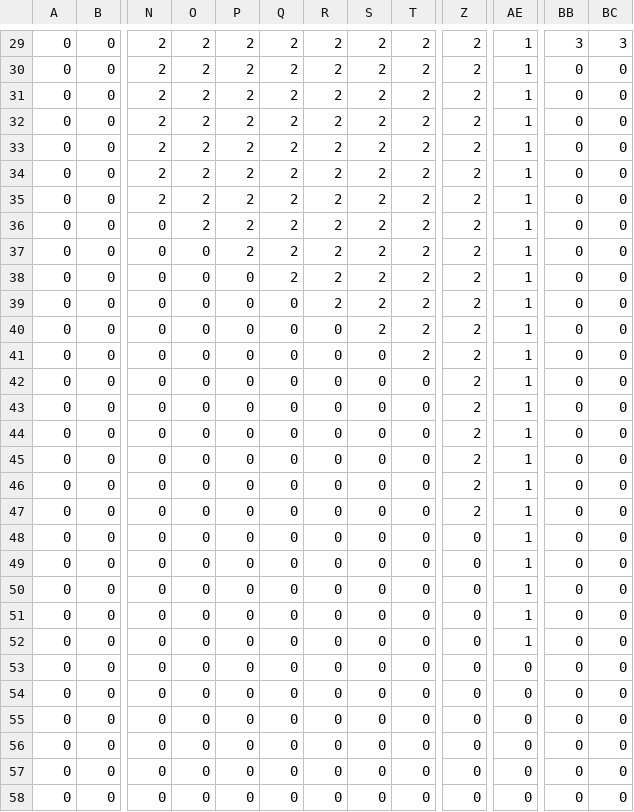
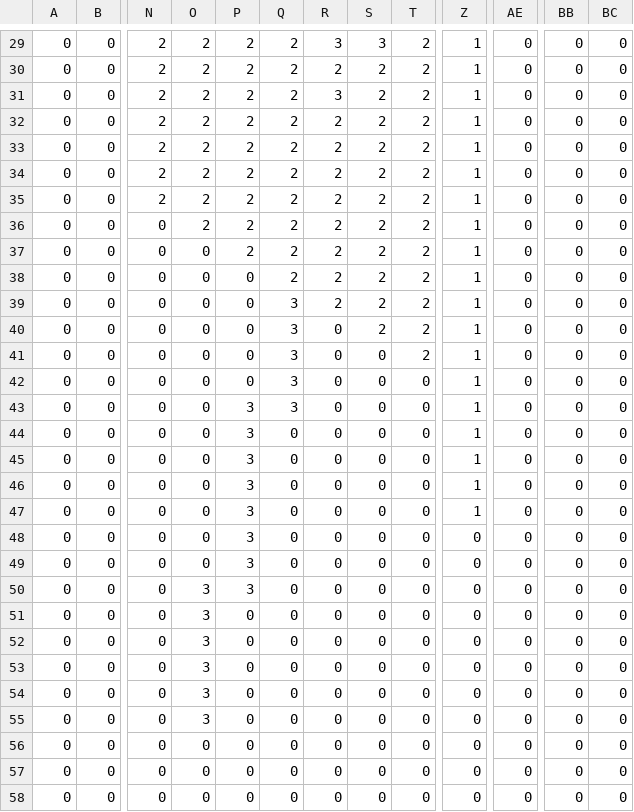
Before and after one commit to DenizzG/FYP_Yr3, a CSV file: FYP_old/simfire/processing_data/runtime_params/fire_map.csv, drawn as a sheet; only a part is shown, gaps mark what is left out; the diff covers the shown part only; the diff names each change by its address in the sheet, - before the commit and + after, or states it on an @@ line.

```diff
--- a/FYP_old/simfire/processing_data/runtime_params/fire_map.csv
+++ b/FYP_old/simfire/processing_data/runtime_params/fire_map.csv
-R29: 2
+R29: 3
-S29: 2
+S29: 3
-Z29:Z47: 2
+Z29:Z47: 1
-AE29:AE52: 1
+AE29:AE52: 0
-BB29: 3
+BB29: 0
-BC29: 3
+BC29: 0
-R31: 2
+R31: 3
-Q39:Q43: 0
+Q39:Q43: 3
-P43:P50: 0
+P43:P50: 3
-O50:O55: 0
+O50:O55: 3
```
Also changed, not shown: 80 edited cells elsewhere in this file, 20 other files.
